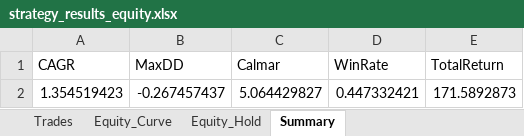
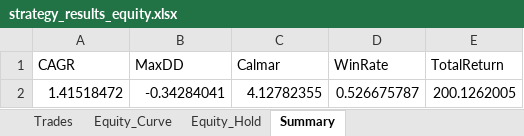
Before and after one commit to katherineliu-lgtm/jules, an Excel workbook: strategy_results_equity.xlsx, sheet Summary, drawn as a sheet; values as stored, in another font and other column widths than the file's, no borders; removed rows and columns are numbered as before the commit, all else as after; the diff names each change by its address in the sheet, - before the commit and + after, or states it on an @@ line.

```diff
--- a/strategy_results_equity.xlsx (sheet Summary)
+++ b/strategy_results_equity.xlsx (sheet Summary)
-row 2: 1.354519423 | -0.267457437 | 5.064429827 | 0.447332421 | 171.5892873
+row 2: 1.41518472 | -0.34284041 | 4.12782355 | 0.526675787 | 200.1262005
```
Also changed, not shown: sheet Equity_Hold, sheet Trades, sheet Equity_Curve, 2 other files.
